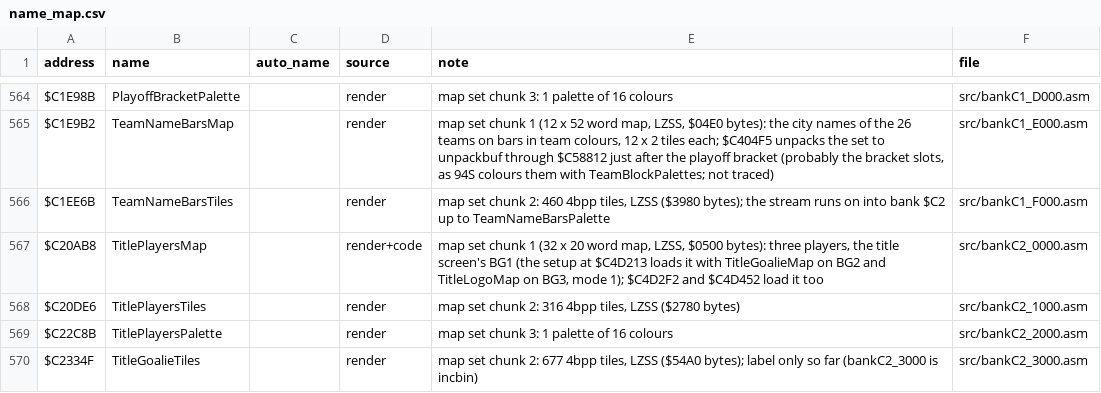
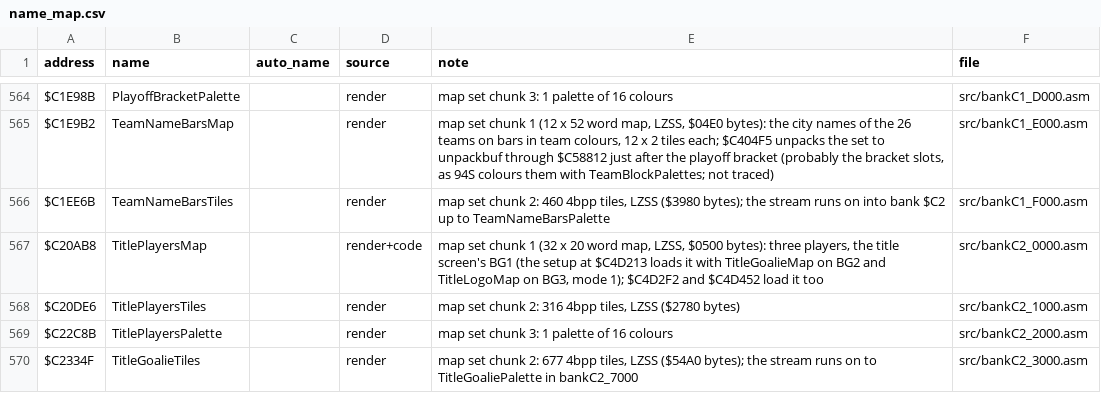
Before and after one commit to abdulahmad/NHL95SNES, a CSV file: docs/name_map.csv, drawn as a sheet; only a part is shown, gaps mark what is left out.

```diff
--- a/docs/name_map.csv
+++ b/docs/name_map.csv
@@ -569,2 +569,2 @@ $C20DE6,TitlePlayersTiles,,render,"map set chunk 2: 316 4bpp tiles, LZSS ($2780
 $C22C8B,TitlePlayersPalette,,render,"map set chunk 3: 1 palette of 16 colours",src/bankC2_2000.asm
-$C2334F,TitleGoalieTiles,,render,"map set chunk 2: 677 4bpp tiles, LZSS ($54A0 bytes); label only so far (bankC2_3000 is incbin)",src/bankC2_3000.asm
+$C2334F,TitleGoalieTiles,,render,"map set chunk 2: 677 4bpp tiles, LZSS ($54A0 bytes); the stream runs on to TitleGoaliePalette in bankC2_7000",src/bankC2_3000.asm
```
Also changed, not shown: 5 other files.
